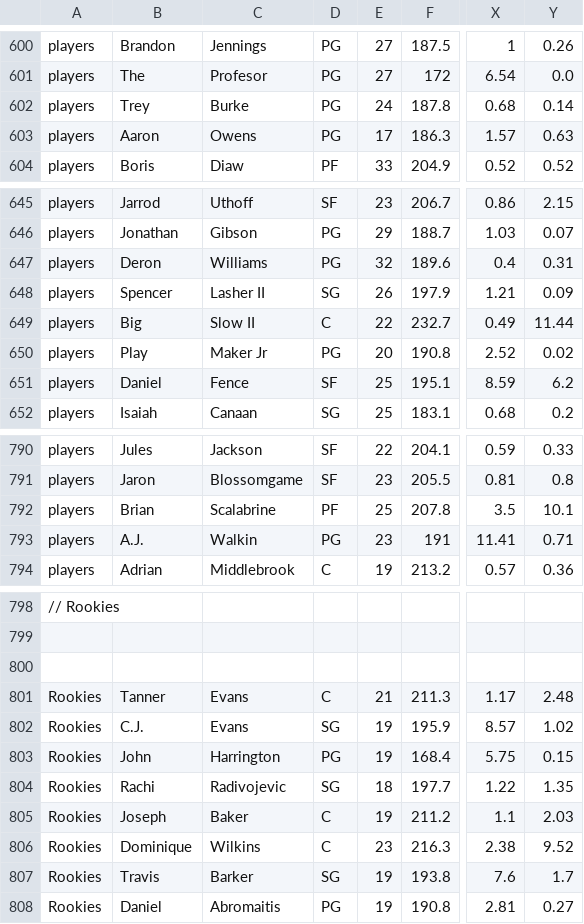
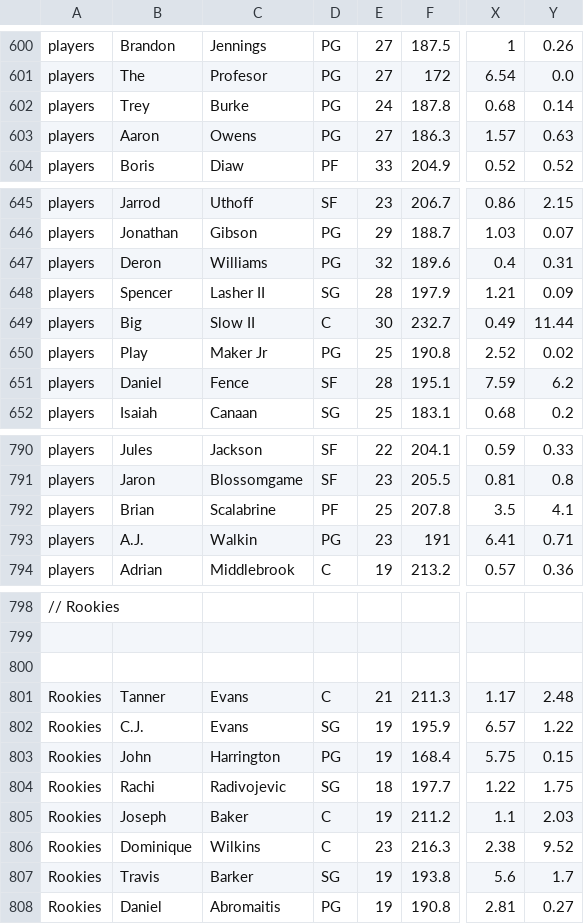
Before and after one commit to AbRayy/dmcustom, a CSV file: dmab.csv, drawn as a sheet; only a part is shown, gaps mark what is left out; the diff names each change by its address in the sheet, - before the commit and + after, or states it on an @@ line.

Commit message:
Add files via upload

```diff
--- a/dmab.csv
+++ b/dmab.csv
-E603: 17
+E603: 27
-E648: 26
+E648: 28
-E649: 22
+E649: 30
-E650: 20
+E650: 25
-E651: 25
+E651: 28
-X651: 8.59
+X651: 7.59
-Y792: 10.1
+Y792: 4.1
-X793: 11.41
+X793: 6.41
-X802: 8.57
+X802: 6.57
-Y802: 1.02
+Y802: 1.22
-Y804: 1.35
+Y804: 1.75
-X807: 7.6
+X807: 5.6
```
